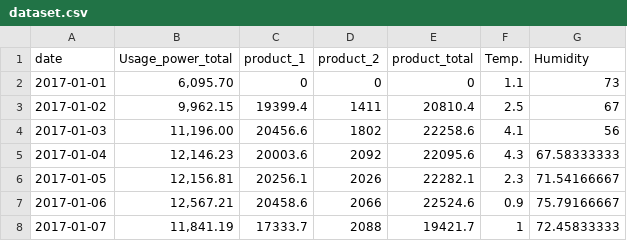
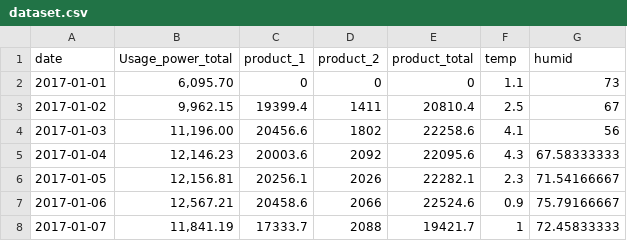
Before and after one commit to jihwanK/data_science, a CSV file: hyungah/0404/dataset.csv, drawn as a sheet; only a part is shown.

Commit message:
change in column name

```diff
--- a/hyungah/0404/dataset.csv
+++ b/hyungah/0404/dataset.csv
@@ -1,2 +1,2 @@
-date,Usage_power_total,product_1,product_2,product_total,Temp.,Humidity
+date,Usage_power_total,product_1,product_2,product_total,temp,humid
 2017-01-01,"6,095.70",0,0,0,1.1,73
```
